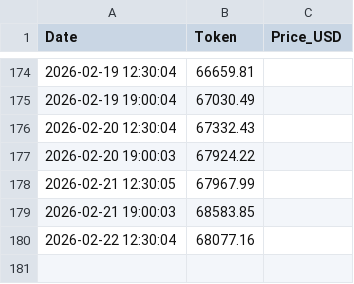
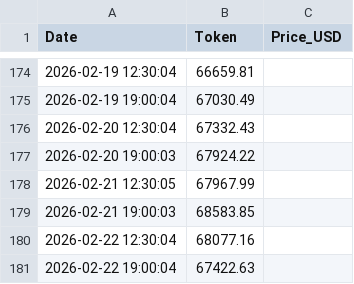
Before and after one commit to SHdarwin/token-price-logger, a CSV file: data/prices.csv, drawn as a sheet; only a part is shown, gaps mark what is left out.

Commit message:
Auto update price 2026-02-22 21:00:05

```diff
--- a/data/prices.csv
+++ b/data/prices.csv
@@ -180 +180,2 @@ Date,Token,Price_USD
 2026-02-22 12:30:04,68077.16
+2026-02-22 19:00:04,67422.63
```
Also changed, not shown: 1 other file.
